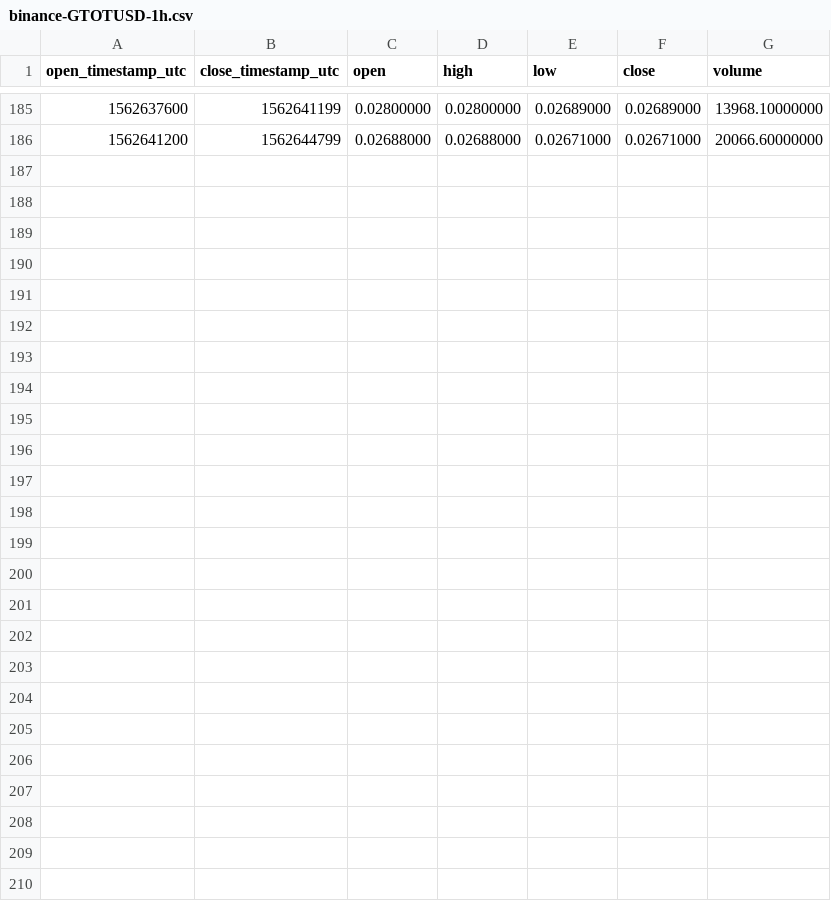
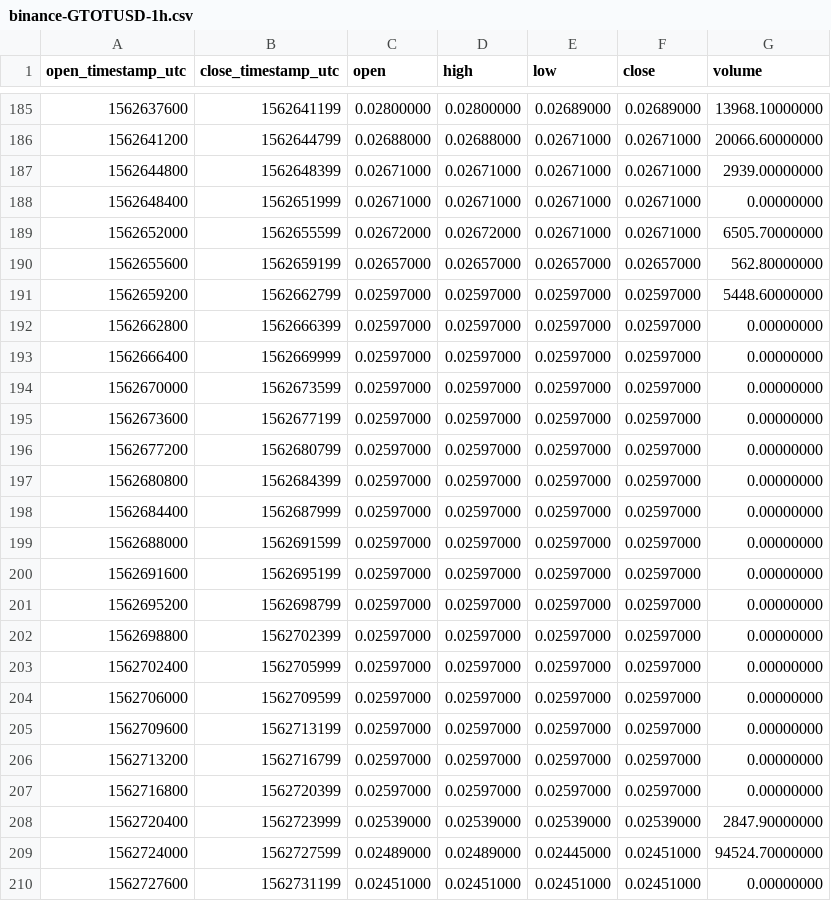
Before and after one commit to cryptobigbro/binance-GTOTUSD, a CSV file: binance-GTOTUSD-1h.csv, drawn as a sheet; only a part is shown, gaps mark what is left out; the diff names each change by its address in the sheet, - before the commit and + after, or states it on an @@ line.

Commit message:
Update OHLCV data.

```diff
--- a/binance-GTOTUSD-1h.csv
+++ b/binance-GTOTUSD-1h.csv
+row 187: 1562644800 | 1562648399 | 0.02671000 | 0.02671000 | 0.02671000 | 0.02671000 | 2939.00000000
+row 188: 1562648400 | 1562651999 | 0.02671000 | 0.02671000 | 0.02671000 | 0.02671000 | 0.00000000
+row 189: 1562652000 | 1562655599 | 0.02672000 | 0.02672000 | 0.02671000 | 0.02671000 | 6505.70000000
+row 190: 1562655600 | 1562659199 | 0.02657000 | 0.02657000 | 0.02657000 | 0.02657000 | 562.80000000
+row 191: 1562659200 | 1562662799 | 0.02597000 | 0.02597000 | 0.02597000 | 0.02597000 | 5448.60000000
+row 192: 1562662800 | 1562666399 | 0.02597000 | 0.02597000 | 0.02597000 | 0.02597000 | 0.00000000
+row 193: 1562666400 | 1562669999 | 0.02597000 | 0.02597000 | 0.02597000 | 0.02597000 | 0.00000000
+row 194: 1562670000 | 1562673599 | 0.02597000 | 0.02597000 | 0.02597000 | 0.02597000 | 0.00000000
+row 195: 1562673600 | 1562677199 | 0.02597000 | 0.02597000 | 0.02597000 | 0.02597000 | 0.00000000
+row 196: 1562677200 | 1562680799 | 0.02597000 | 0.02597000 | 0.02597000 | 0.02597000 | 0.00000000
+row 197: 1562680800 | 1562684399 | 0.02597000 | 0.02597000 | 0.02597000 | 0.02597000 | 0.00000000
+row 198: 1562684400 | 1562687999 | 0.02597000 | 0.02597000 | 0.02597000 | 0.02597000 | 0.00000000
+row 199: 1562688000 | 1562691599 | 0.02597000 | 0.02597000 | 0.02597000 | 0.02597000 | 0.00000000
+row 200: 1562691600 | 1562695199 | 0.02597000 | 0.02597000 | 0.02597000 | 0.02597000 | 0.00000000
+row 201: 1562695200 | 1562698799 | 0.02597000 | 0.02597000 | 0.02597000 | 0.02597000 | 0.00000000
+row 202: 1562698800 | 1562702399 | 0.02597000 | 0.02597000 | 0.02597000 | 0.02597000 | 0.00000000
+row 203: 1562702400 | 1562705999 | 0.02597000 | 0.02597000 | 0.02597000 | 0.02597000 | 0.00000000
+row 204: 1562706000 | 1562709599 | 0.02597000 | 0.02597000 | 0.02597000 | 0.02597000 | 0.00000000
+row 205: 1562709600 | 1562713199 | 0.02597000 | 0.02597000 | 0.02597000 | 0.02597000 | 0.00000000
+row 206: 1562713200 | 1562716799 | 0.02597000 | 0.02597000 | 0.02597000 | 0.02597000 | 0.00000000
+row 207: 1562716800 | 1562720399 | 0.02597000 | 0.02597000 | 0.02597000 | 0.02597000 | 0.00000000
+row 208: 1562720400 | 1562723999 | 0.02539000 | 0.02539000 | 0.02539000 | 0.02539000 | 2847.90000000
+row 209: 1562724000 | 1562727599 | 0.02489000 | 0.02489000 | 0.02445000 | 0.02451000 | 94524.70000000
+row 210: 1562727600 | 1562731199 | 0.02451000 | 0.02451000 | 0.02451000 | 0.02451000 | 0.00000000
```
Also changed, not shown: binance-GTOTUSD-1d.csv, 1 other file.
